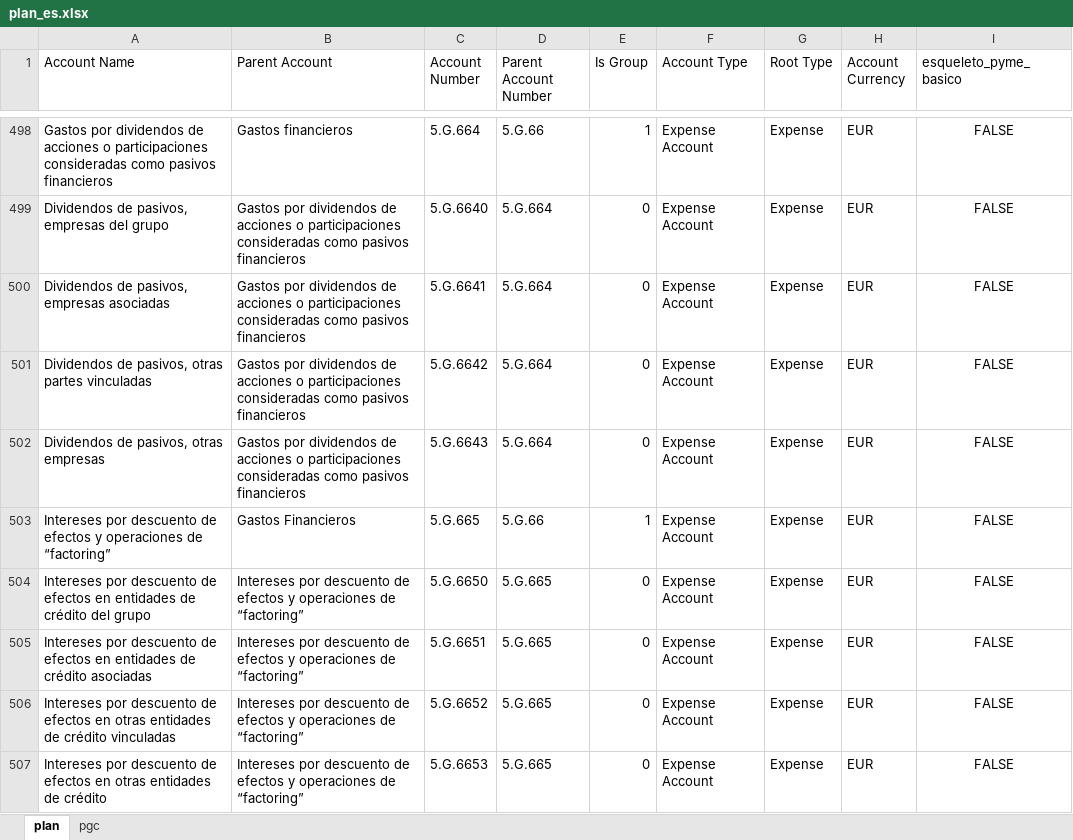
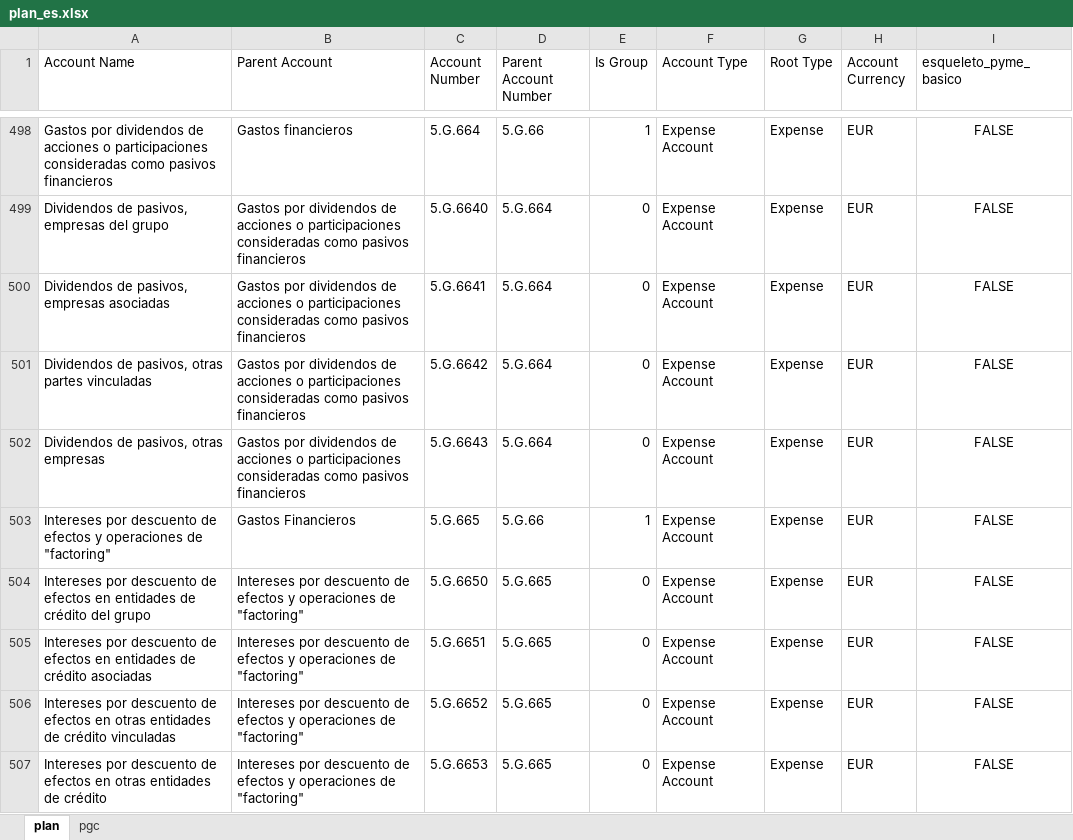
Before and after one commit to tonicanada/conta-atlas, an Excel workbook: excels/es/plan_es.xlsx, sheet plan, drawn as a sheet; only a part is shown, gaps mark what is left out; values as stored, in another font and other column widths than the file's, no borders; the diff covers the shown part only; the diff names each change by its address in the sheet, - before the commit and + after, or states it on an @@ line.

```diff
--- a/excels/es/plan_es.xlsx (sheet plan)
+++ b/excels/es/plan_es.xlsx (sheet plan)
-A503 (Account Name): …operaciones de “factoring”
+A503 (Account Name): …operaciones de "factoring"
-B504:B507 (Parent Account): …operaciones de “factoring”
+B504:B507 (Parent Account): …operaciones de "factoring"
```
Also changed, not shown: 42 edited cells elsewhere in this sheet, 13 other files.
